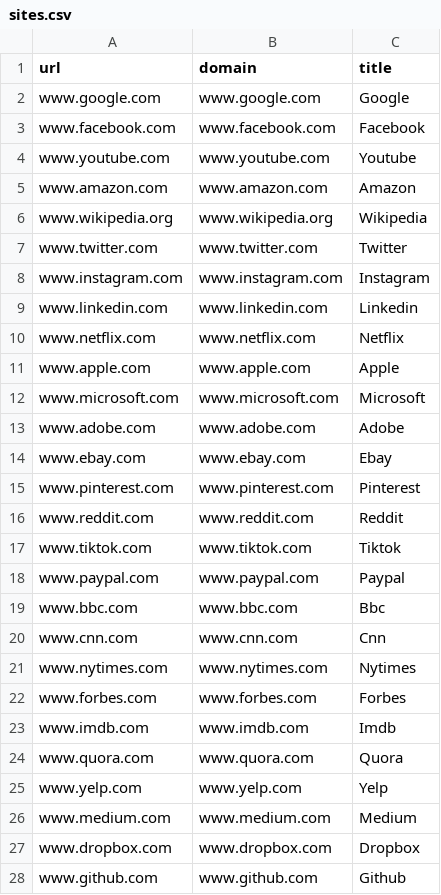
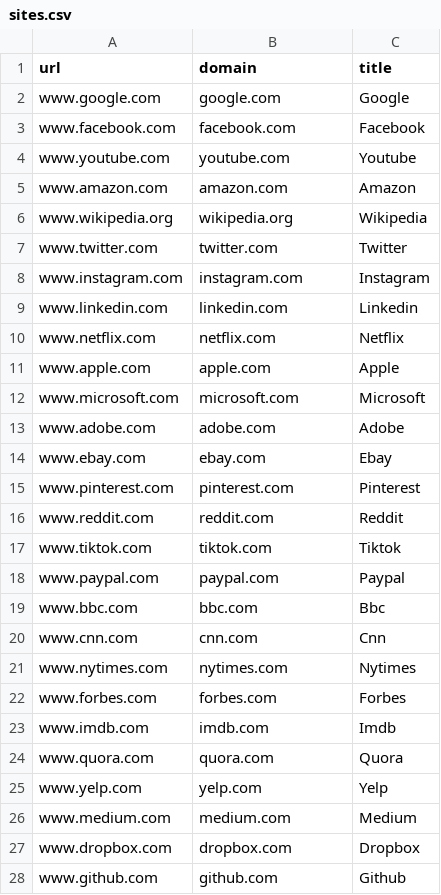
Before and after one commit to SebasFM53/Proyecto1Navegador, a CSV file: NavegadorNiceVersion/sites.csv, drawn as a sheet; only a part is shown; the diff covers the shown part only.

```diff
--- a/NavegadorNiceVersion/sites.csv
+++ b/NavegadorNiceVersion/sites.csv
@@ -1,28 +1,28 @@
 url,domain,title
-www.google.com,www.google.com,Google
-www.facebook.com,www.facebook.com,Facebook
-www.youtube.com,www.youtube.com,Youtube
-www.amazon.com,www.amazon.com,Amazon
-www.wikipedia.org,www.wikipedia.org,Wikipedia
-www.twitter.com,www.twitter.com,Twitter
-www.instagram.com,www.instagram.com,Instagram
-www.linkedin.com,www.linkedin.com,Linkedin
-www.netflix.com,www.netflix.com,Netflix
-www.apple.com,www.apple.com,Apple
-www.microsoft.com,www.microsoft.com,Microsoft
-www.adobe.com,www.adobe.com,Adobe
-www.ebay.com,www.ebay.com,Ebay
-www.pinterest.com,www.pinterest.com,Pinterest
-www.reddit.com,www.reddit.com,Reddit
-www.tiktok.com,www.tiktok.com,Tiktok
-www.paypal.com,www.paypal.com,Paypal
-www.bbc.com,www.bbc.com,Bbc
-www.cnn.com,www.cnn.com,Cnn
-www.nytimes.com,www.nytimes.com,Nytimes
-www.forbes.com,www.forbes.com,Forbes
-www.imdb.com,www.imdb.com,Imdb
-www.quora.com,www.quora.com,Quora
-www.yelp.com,www.yelp.com,Yelp
-www.medium.com,www.medium.com,Medium
-www.dropbox.com,www.dropbox.com,Dropbox
-www.github.com,www.github.com,Github
+www.google.com,google.com,Google
+www.facebook.com,facebook.com,Facebook
+www.youtube.com,youtube.com,Youtube
+www.amazon.com,amazon.com,Amazon
+www.wikipedia.org,wikipedia.org,Wikipedia
+www.twitter.com,twitter.com,Twitter
+www.instagram.com,instagram.com,Instagram
+www.linkedin.com,linkedin.com,Linkedin
+www.netflix.com,netflix.com,Netflix
+www.apple.com,apple.com,Apple
+www.microsoft.com,microsoft.com,Microsoft
+www.adobe.com,adobe.com,Adobe
+www.ebay.com,ebay.com,Ebay
+www.pinterest.com,pinterest.com,Pinterest
+www.reddit.com,reddit.com,Reddit
+www.tiktok.com,tiktok.com,Tiktok
+www.paypal.com,paypal.com,Paypal
+www.bbc.com,bbc.com,Bbc
+www.cnn.com,cnn.com,Cnn
+www.nytimes.com,nytimes.com,Nytimes
+www.forbes.com,forbes.com,Forbes
+www.imdb.com,imdb.com,Imdb
+www.quora.com,quora.com,Quora
+www.yelp.com,yelp.com,Yelp
+www.medium.com,medium.com,Medium
+www.dropbox.com,dropbox.com,Dropbox
+www.github.com,github.com,Github
```
Also changed, not shown: 85 edited cells elsewhere in this file, 10 other files.
